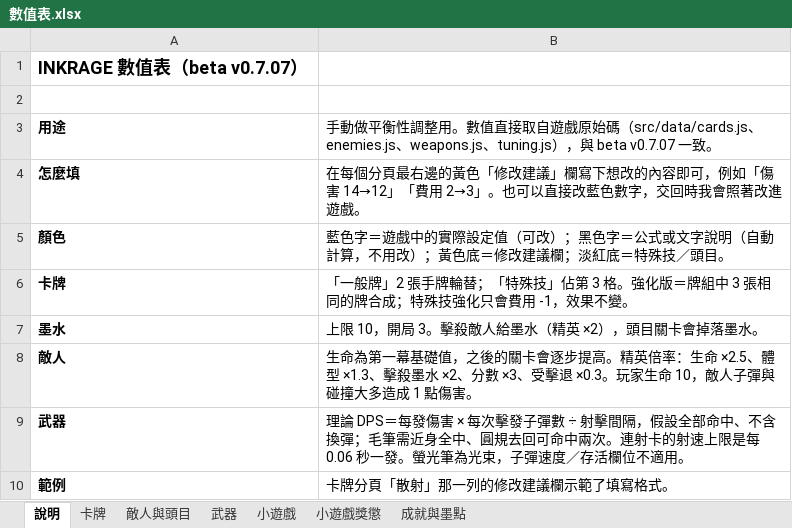
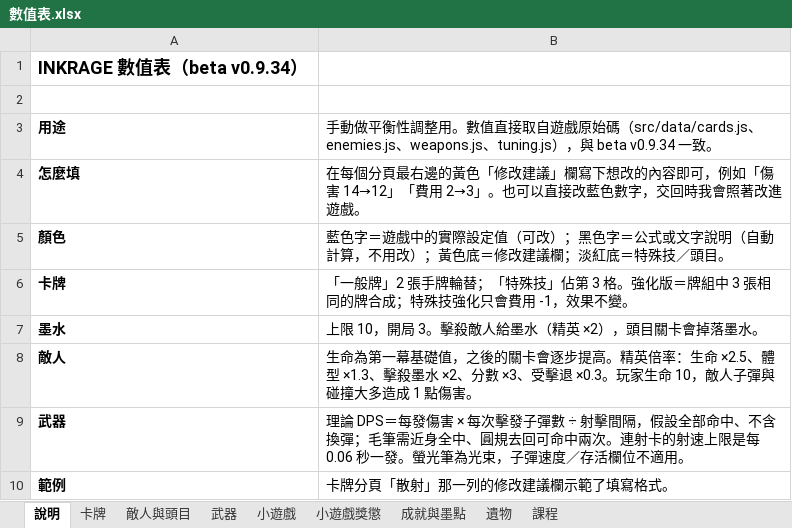
Before and after one commit to archie-30/FALLINK, an Excel workbook: 數值表.xlsx, sheet 說明, drawn as a sheet; values as stored, in another font and other column widths than the file's, no borders; the diff names each change by its address in the sheet, - before the commit and + after, or states it on an @@ line.

```diff
--- a/數值表.xlsx (sheet 說明)
+++ b/數值表.xlsx (sheet 說明)
+sheet tab: 遺物
+sheet tab: 課程
-A1: INKRAGE 數值表（beta v0.7.07）
+A1: INKRAGE 數值表（beta v0.9.34）
-B3: …，與 beta v0.7.07 一致。
+B3: …，與 beta v0.9.34 一致。
```
Also changed, not shown: sheet 成就與墨點, 23 other files.
